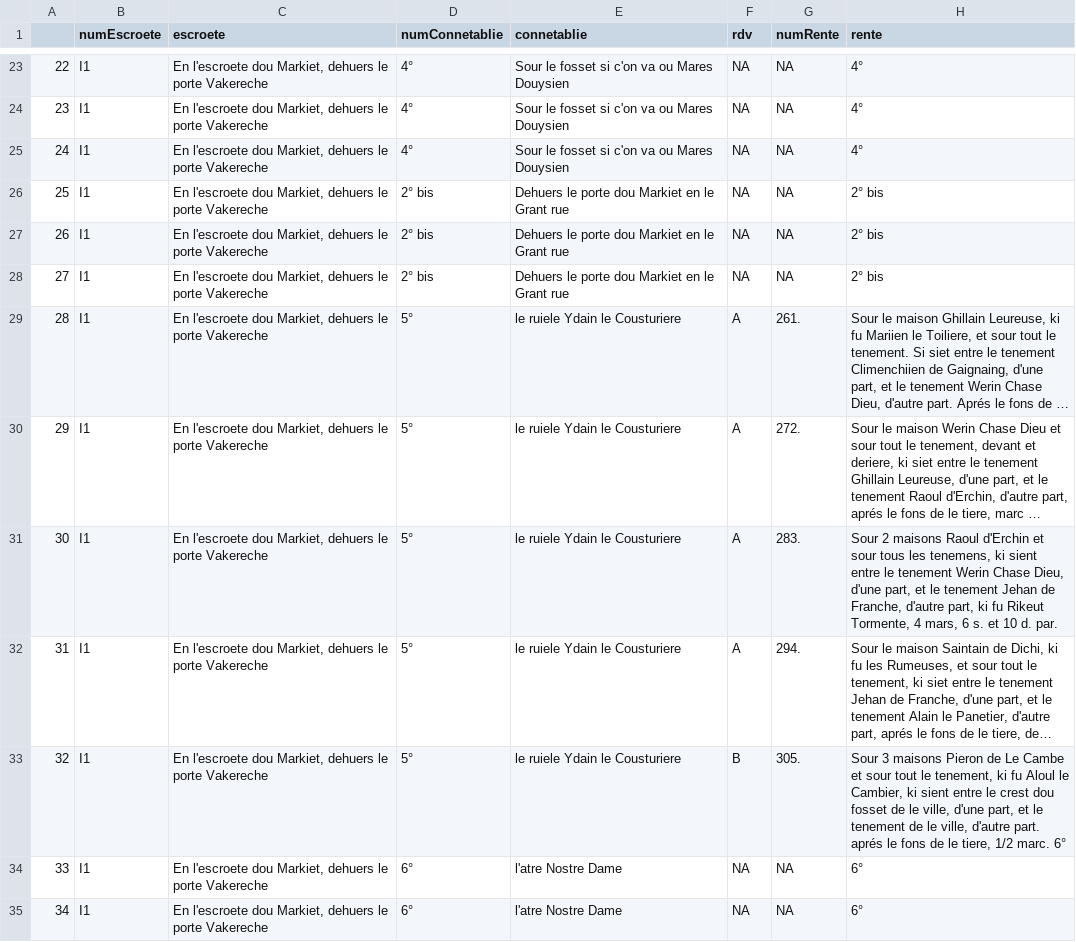
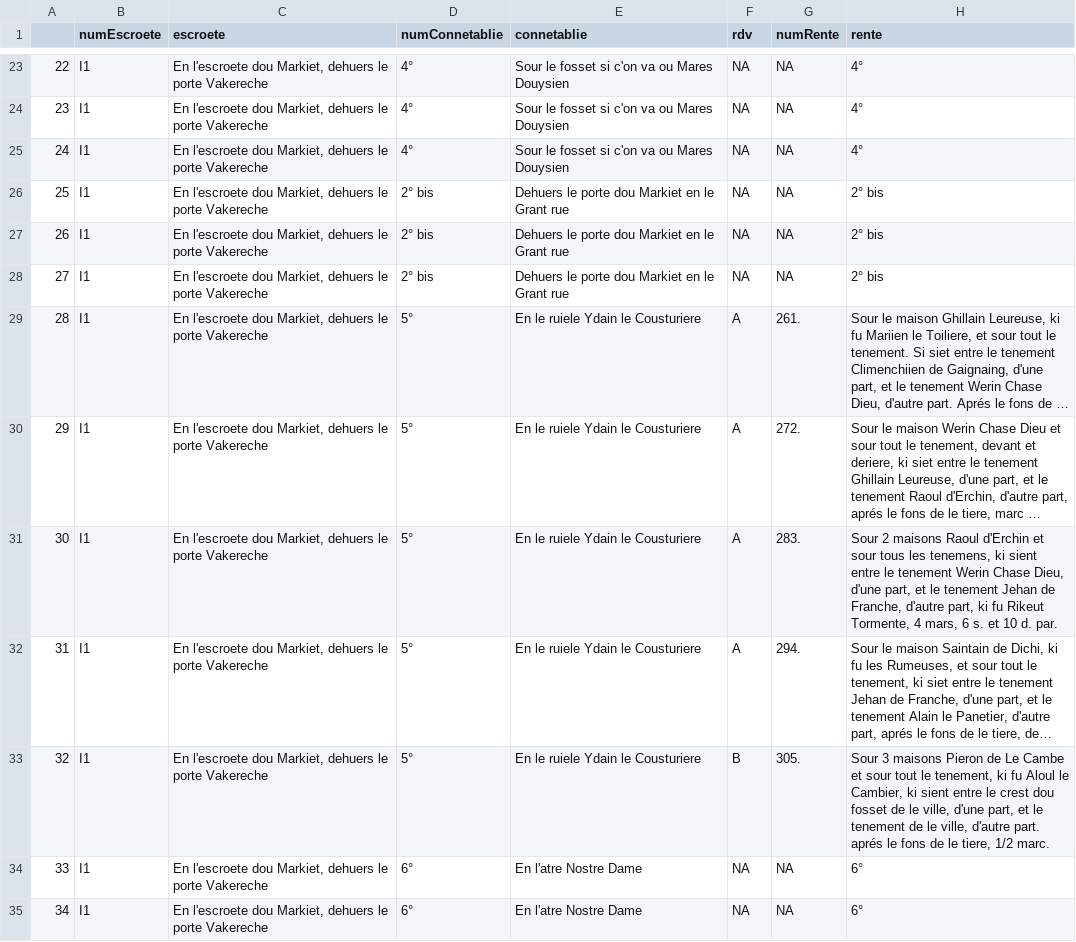
Before and after one commit to SelimBenIsmail/NLPJeanDeFrance, a CSV file: export/df_main.csv, drawn as a sheet; only a part is shown, gaps mark what is left out; long unchanged cells end in …; the diff covers the shown part only; the diff names each change by its address in the sheet, - before the commit and + after, or states it on an @@ line.

Commit message:
fix fix fix connetablie

```diff
--- a/export/df_main.csv
+++ b/export/df_main.csv
-E29:E33 (connetablie): le ruiele Ydain le Cousturiere
+E29:E33 (connetablie): En le ruiele Ydain le Cousturiere
-H33 (rente): …1/2 marc. 6°
+H33 (rente): …1/2 marc.
-E34:E35 (connetablie): l'atre Nostre Dame
+E34:E35 (connetablie): En l'atre Nostre Dame
```
Also changed, not shown: 71 edited cells elsewhere in this file, export/df_connetablies.csv, export/df_rentes.csv, 2 other files.
